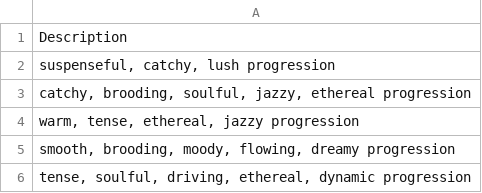
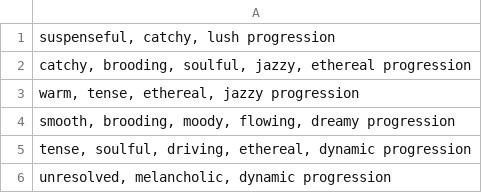
Before and after one commit to timdedie/chord-generator, a CSV file: public/example-inputs.csv, drawn as a sheet; only a part is shown; the shorter side is filled out with more unchanged rows; the diff names each change by its address in the sheet, - before the commit and + after, or states it on an @@ line.

```diff
--- a/public/example-inputs.csv
+++ b/public/example-inputs.csv
-row 1: Description
```
Also changed, not shown: 37 other files.
